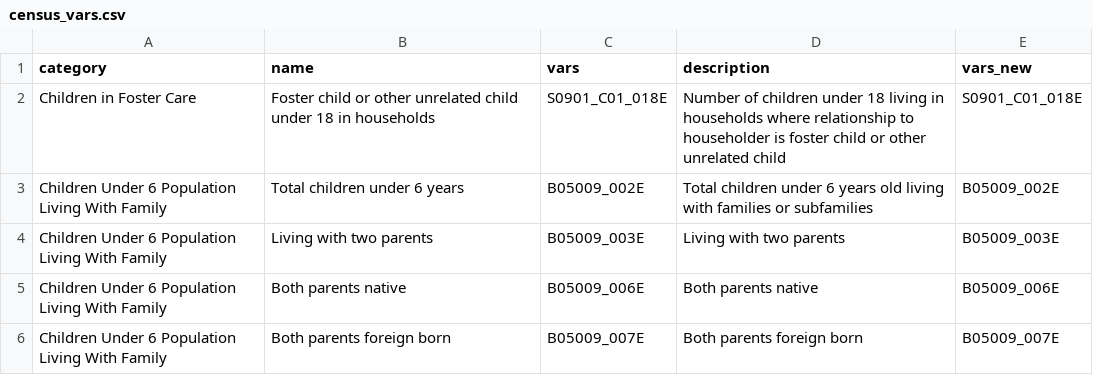
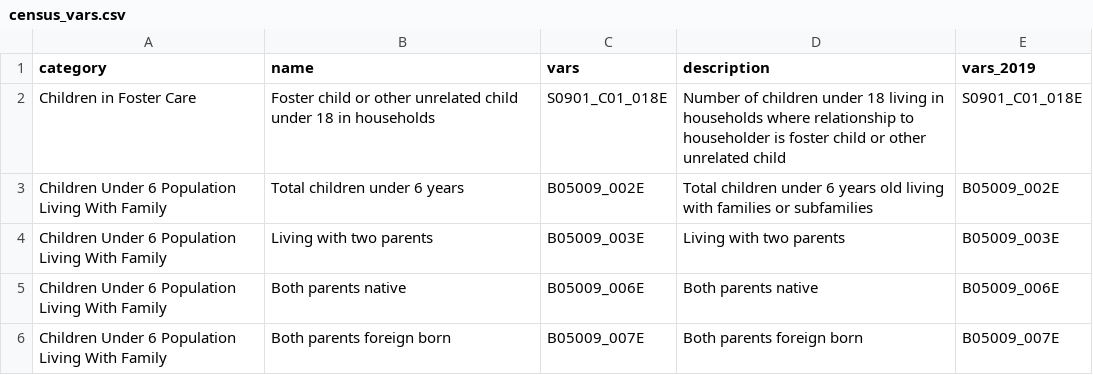
Before and after one commit to SystemsFall21/flaskAppNHSA, a CSV file: census_vars.csv, drawn as a sheet; only a part is shown.

Commit message:
Modify download the cate_list function

```diff
--- a/census_vars.csv
+++ b/census_vars.csv
@@ -1,2 +1,2 @@
-category,name,vars,description,vars_new
+category,name,vars,description,vars_2019
 Children in Foster Care,Foster child or other unrelated child under 18 in households,S0901_C01_018E,Number of children under 18 living in households where relationship to householder is foster child or other unrelated child,S0901_C01_018E
```
Also changed, not shown: 2 other files.
